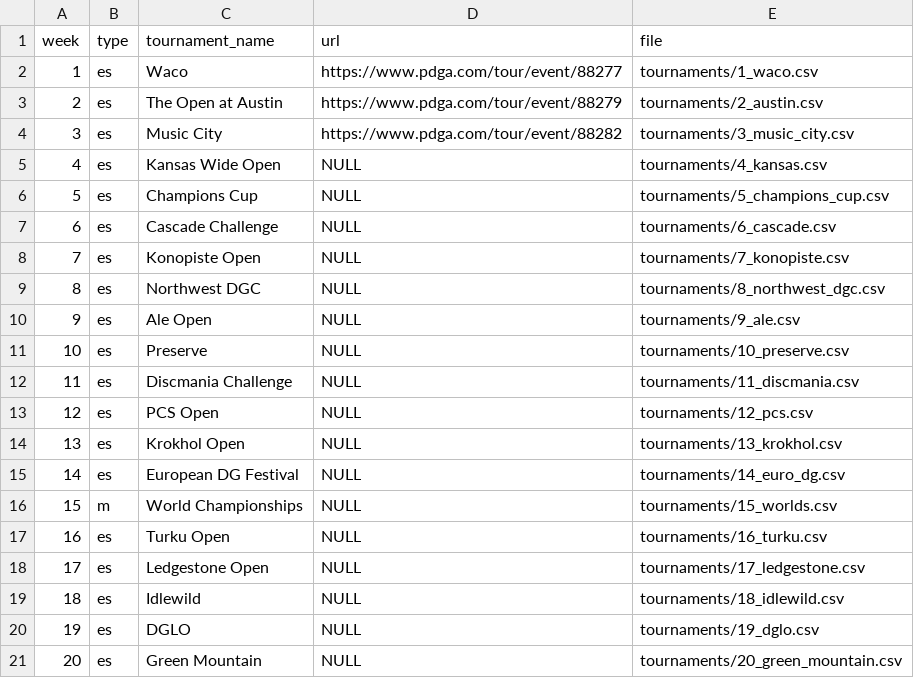
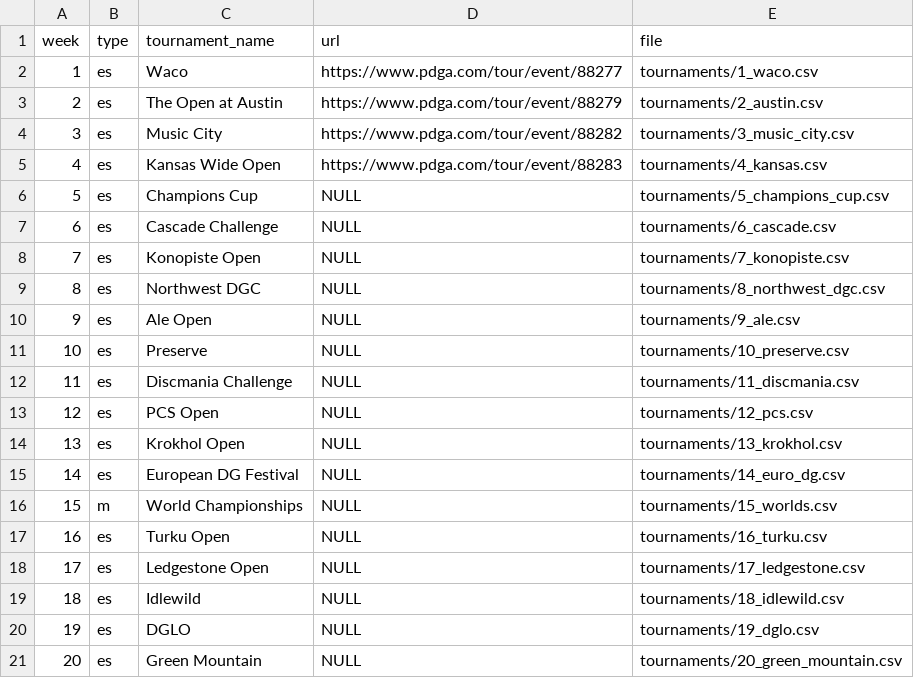
Before and after one commit to lucbouchard1/fantasy-disc-golf, a CSV file: data/2025/tournaments.csv, drawn as a sheet.

```diff
--- a/data/2025/tournaments.csv
+++ b/data/2025/tournaments.csv
@@ -4,3 +4,3 @@ week,type,tournament_name,url,file
 3,es,"Music City",https://www.pdga.com/tour/event/88282,tournaments/3_music_city.csv
-4,es,"Kansas Wide Open",NULL,tournaments/4_kansas.csv
+4,es,"Kansas Wide Open",https://www.pdga.com/tour/event/88283,tournaments/4_kansas.csv
 5,es,"Champions Cup",NULL,tournaments/5_champions_cup.csv
```
Also changed, not shown: data/2025/tournaments/2_austin.csv, data/2025/tournaments/3_music_city.csv, 7 other files.
